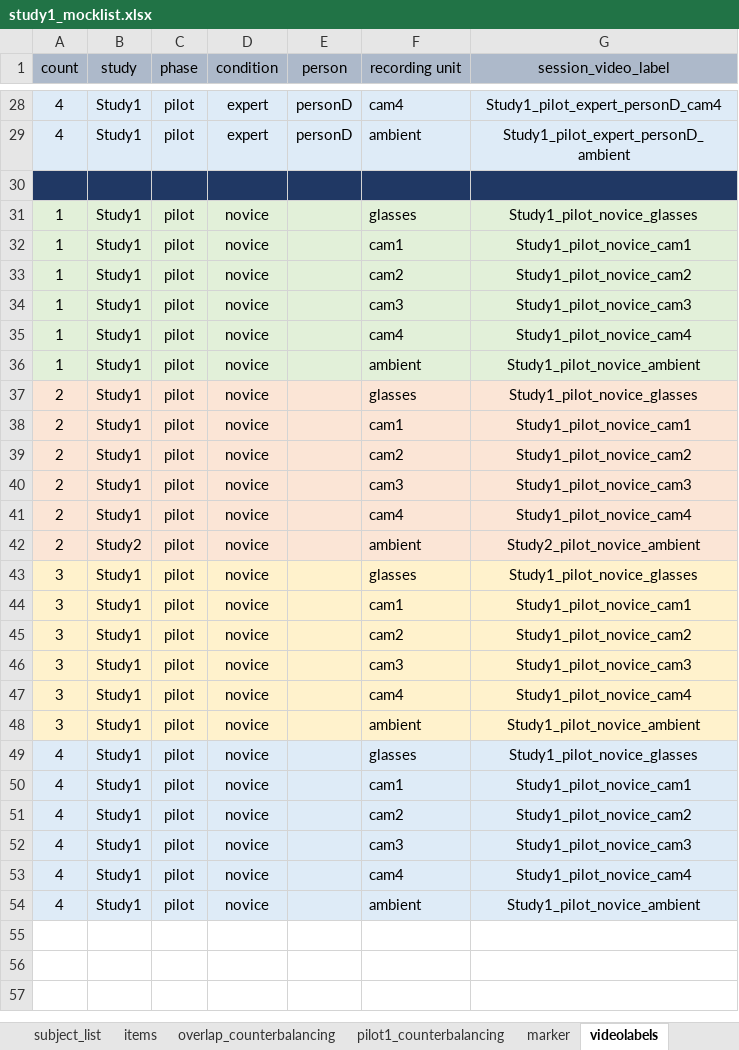
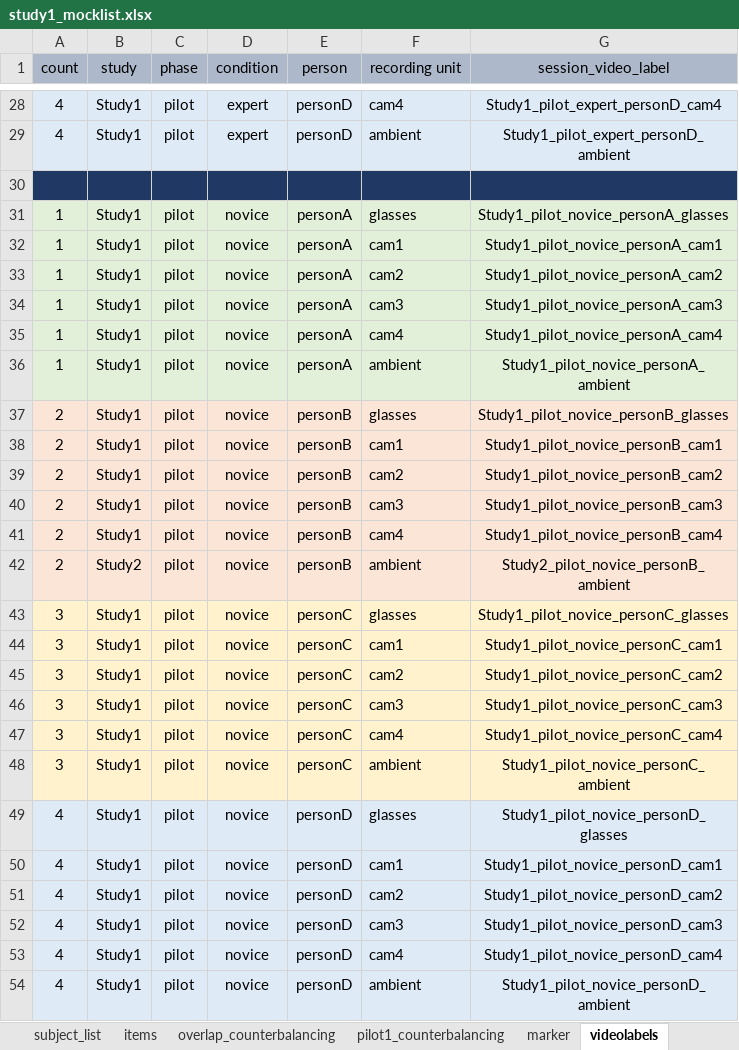
Before and after one commit to ginaamri/Mandy-PhD, an Excel workbook: studies/labor study_A/study1_mocklist.xlsx, sheet videolabels, drawn as a sheet; only a part is shown, gaps mark what is left out; values as stored, in another font and other column widths than the file's, no borders; the diff names each change by its address in the sheet, - before the commit and + after, or states it on an @@ line.

Commit message:
Update study1_mocklist.xlsx

```diff
--- a/studies/labor study_A/study1_mocklist.xlsx (sheet videolabels)
+++ b/studies/labor study_A/study1_mocklist.xlsx (sheet videolabels)
-E31:E36 (person): (empty)
+E31:E36 (person): personA
-G31 (session_video_label): Study1_pilot_novice_glasses
+G31 (session_video_label): Study1_pilot_novice_personA_glasses
-G32 (session_video_label): Study1_pilot_novice_cam1
+G32 (session_video_label): Study1_pilot_novice_personA_cam1
-G33 (session_video_label): Study1_pilot_novice_cam2
+G33 (session_video_label): Study1_pilot_novice_personA_cam2
-G34 (session_video_label): Study1_pilot_novice_cam3
+G34 (session_video_label): Study1_pilot_novice_personA_cam3
-G35 (session_video_label): Study1_pilot_novice_cam4
+G35 (session_video_label): Study1_pilot_novice_personA_cam4
-G36 (session_video_label): Study1_pilot_novice_ambient
+G36 (session_video_label): Study1_pilot_novice_personA_ambient
-E37:E42 (person): (empty)
+E37:E42 (person): personB
-G37 (session_video_label): Study1_pilot_novice_glasses
+G37 (session_video_label): Study1_pilot_novice_personB_glasses
-G38 (session_video_label): Study1_pilot_novice_cam1
+G38 (session_video_label): Study1_pilot_novice_personB_cam1
-G39 (session_video_label): Study1_pilot_novice_cam2
+G39 (session_video_label): Study1_pilot_novice_personB_cam2
-G40 (session_video_label): Study1_pilot_novice_cam3
+G40 (session_video_label): Study1_pilot_novice_personB_cam3
-G41 (session_video_label): Study1_pilot_novice_cam4
+G41 (session_video_label): Study1_pilot_novice_personB_cam4
-G42 (session_video_label): Study2_pilot_novice_ambient
+G42 (session_video_label): Study2_pilot_novice_personB_ambient
-E43:E48 (person): (empty)
+E43:E48 (person): personC
-G43 (session_video_label): Study1_pilot_novice_glasses
+G43 (session_video_label): Study1_pilot_novice_personC_glasses
-G44 (session_video_label): Study1_pilot_novice_cam1
+G44 (session_video_label): Study1_pilot_novice_personC_cam1
-G45 (session_video_label): Study1_pilot_novice_cam2
+G45 (session_video_label): Study1_pilot_novice_personC_cam2
-G46 (session_video_label): Study1_pilot_novice_cam3
+G46 (session_video_label): Study1_pilot_novice_personC_cam3
-G47 (session_video_label): Study1_pilot_novice_cam4
+G47 (session_video_label): Study1_pilot_novice_personC_cam4
-G48 (session_video_label): Study1_pilot_novice_ambient
+G48 (session_video_label): Study1_pilot_novice_personC_ambient
-E49:E54 (person): (empty)
+E49:E54 (person): personD
-G49 (session_video_label): Study1_pilot_novice_glasses
+G49 (session_video_label): Study1_pilot_novice_personD_glasses
-G50 (session_video_label): Study1_pilot_novice_cam1
+G50 (session_video_label): Study1_pilot_novice_personD_cam1
-G51 (session_video_label): Study1_pilot_novice_cam2
+G51 (session_video_label): Study1_pilot_novice_personD_cam2
-G52 (session_video_label): Study1_pilot_novice_cam3
+G52 (session_video_label): Study1_pilot_novice_personD_cam3
-G53 (session_video_label): Study1_pilot_novice_cam4
+G53 (session_video_label): Study1_pilot_novice_personD_cam4
-G54 (session_video_label): Study1_pilot_novice_ambient
+G54 (session_video_label): Study1_pilot_novice_personD_ambient
```
Also changed, not shown: sheet subject_list, sheet overlap_counterbalancing, formulas that keep their value.
